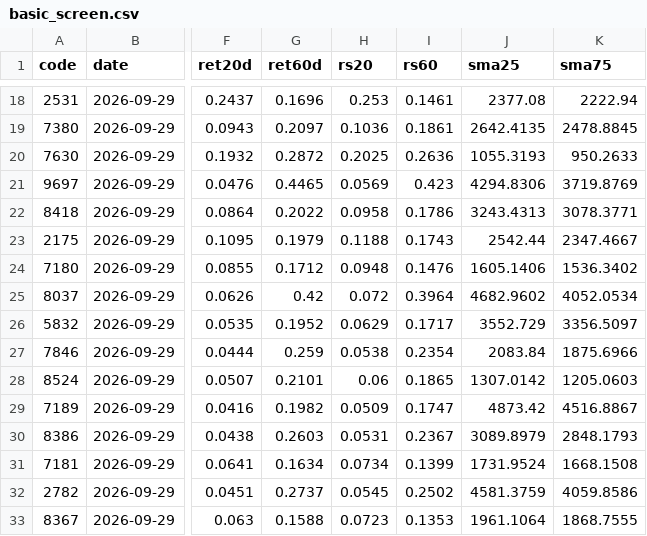
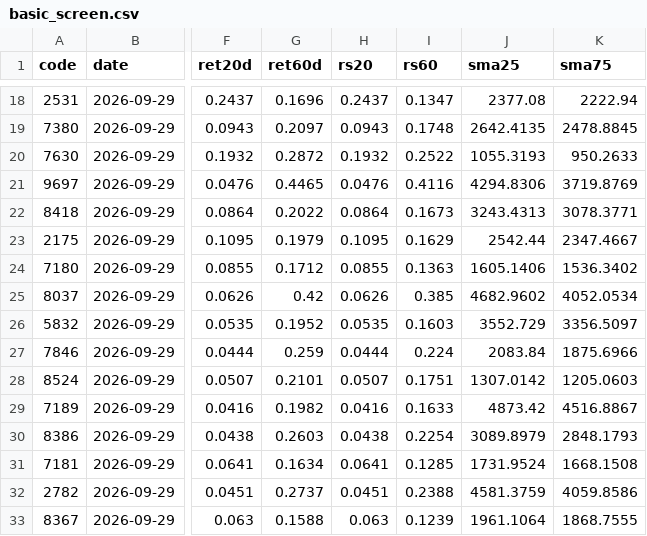
Before and after one commit to hiratora/stock-analysis, a CSV file: outputs/latest/basic_screen.csv, drawn as a sheet; only a part is shown, gaps mark what is left out; the diff covers the shown part only; the diff names each change by its address in the sheet, - before the commit and + after, or states it on an @@ line.

```diff
--- a/outputs/latest/basic_screen.csv
+++ b/outputs/latest/basic_screen.csv
-H18 (rs20): 0.253
+H18 (rs20): 0.2437
-I18 (rs60): 0.1461
+I18 (rs60): 0.1347
-H19 (rs20): 0.1036
+H19 (rs20): 0.0943
-I19 (rs60): 0.1861
+I19 (rs60): 0.1748
-H20 (rs20): 0.2025
+H20 (rs20): 0.1932
-I20 (rs60): 0.2636
+I20 (rs60): 0.2522
-H21 (rs20): 0.0569
+H21 (rs20): 0.0476
-I21 (rs60): 0.423
+I21 (rs60): 0.4116
-H22 (rs20): 0.0958
+H22 (rs20): 0.0864
-I22 (rs60): 0.1786
+I22 (rs60): 0.1673
-H23 (rs20): 0.1188
+H23 (rs20): 0.1095
-I23 (rs60): 0.1743
+I23 (rs60): 0.1629
-H24 (rs20): 0.0948
+H24 (rs20): 0.0855
-I24 (rs60): 0.1476
+I24 (rs60): 0.1363
-H25 (rs20): 0.072
+H25 (rs20): 0.0626
-I25 (rs60): 0.3964
+I25 (rs60): 0.385
-H26 (rs20): 0.0629
+H26 (rs20): 0.0535
-I26 (rs60): 0.1717
+I26 (rs60): 0.1603
-H27 (rs20): 0.0538
+H27 (rs20): 0.0444
-I27 (rs60): 0.2354
+I27 (rs60): 0.224
-H28 (rs20): 0.06
+H28 (rs20): 0.0507
-I28 (rs60): 0.1865
+I28 (rs60): 0.1751
-H29 (rs20): 0.0509
+H29 (rs20): 0.0416
-I29 (rs60): 0.1747
+I29 (rs60): 0.1633
-H30 (rs20): 0.0531
+H30 (rs20): 0.0438
-I30 (rs60): 0.2367
+I30 (rs60): 0.2254
-H31 (rs20): 0.0734
+H31 (rs20): 0.0641
-I31 (rs60): 0.1399
+I31 (rs60): 0.1285
-H32 (rs20): 0.0545
+H32 (rs20): 0.0451
-I32 (rs60): 0.2502
+I32 (rs60): 0.2388
-H33 (rs20): 0.0723
+H33 (rs20): 0.063
-I33 (rs60): 0.1353
+I33 (rs60): 0.1239
```
Also changed, not shown: 88 edited cells elsewhere in this file, 5 other files.
